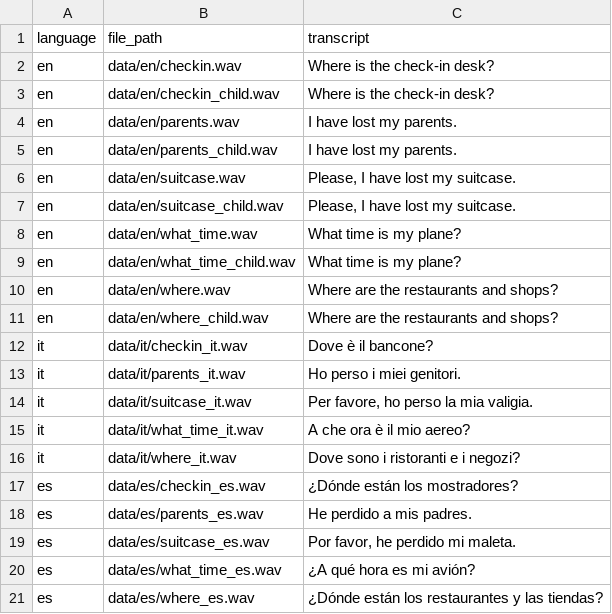
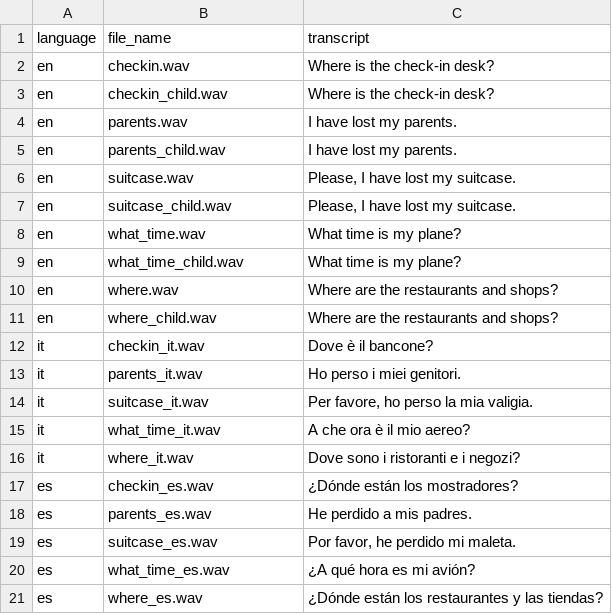
Before and after one commit to user530/CM3065_Midterm_Audio_processing, a CSV file: exercise4/transcriptions.csv, drawn as a sheet.

```diff
--- a/exercise4/transcriptions.csv
+++ b/exercise4/transcriptions.csv
@@ -1,21 +1,21 @@
-language,file_path,transcript
-en,data/en/checkin.wav,"Where is the check-in desk?"
-en,data/en/checkin_child.wav,"Where is the check-in desk?"
-en,data/en/parents.wav,"I have lost my parents."
-en,data/en/parents_child.wav,"I have lost my parents."
-en,data/en/suitcase.wav,"Please, I have lost my suitcase."
-en,data/en/suitcase_child.wav,"Please, I have lost my suitcase."
-en,data/en/what_time.wav,"What time is my plane?"
-en,data/en/what_time_child.wav,"What time is my plane?"
-en,data/en/where.wav,"Where are the restaurants and shops?"
-en,data/en/where_child.wav,"Where are the restaurants and shops?"
-it,data/it/checkin_it.wav,"Dove è il bancone?"
-it,data/it/parents_it.wav,"Ho perso i miei genitori."
-it,data/it/suitcase_it.wav,"Per favore, ho perso la mia valigia."
-it,data/it/what_time_it.wav,"A che ora è il mio aereo?"
-it,data/it/where_it.wav,"Dove sono i ristoranti e i negozi?"
-es,data/es/checkin_es.wav,"¿Dónde están los mostradores?"
-es,data/es/parents_es.wav,"He perdido a mis padres."
-es,data/es/suitcase_es.wav,"Por favor, he perdido mi maleta."
-es,data/es/what_time_es.wav,"¿A qué hora es mi avión?"
-es,data/es/where_es.wav,"¿Dónde están los restaurantes y las tiendas?"
+language,file_name,transcript
+en,checkin.wav,"Where is the check-in desk?"
+en,checkin_child.wav,"Where is the check-in desk?"
+en,parents.wav,"I have lost my parents."
+en,parents_child.wav,"I have lost my parents."
+en,suitcase.wav,"Please, I have lost my suitcase."
+en,suitcase_child.wav,"Please, I have lost my suitcase."
+en,what_time.wav,"What time is my plane?"
+en,what_time_child.wav,"What time is my plane?"
+en,where.wav,"Where are the restaurants and shops?"
+en,where_child.wav,"Where are the restaurants and shops?"
+it,checkin_it.wav,"Dove è il bancone?"
+it,parents_it.wav,"Ho perso i miei genitori."
+it,suitcase_it.wav,"Per favore, ho perso la mia valigia."
+it,what_time_it.wav,"A che ora è il mio aereo?"
+it,where_it.wav,"Dove sono i ristoranti e i negozi?"
+es,checkin_es.wav,"¿Dónde están los mostradores?"
+es,parents_es.wav,"He perdido a mis padres."
+es,suitcase_es.wav,"Por favor, he perdido mi maleta."
+es,what_time_es.wav,"¿A qué hora es mi avión?"
+es,where_es.wav,"¿Dónde están los restaurantes y las tiendas?"
```
Also changed, not shown: 6 other files.
